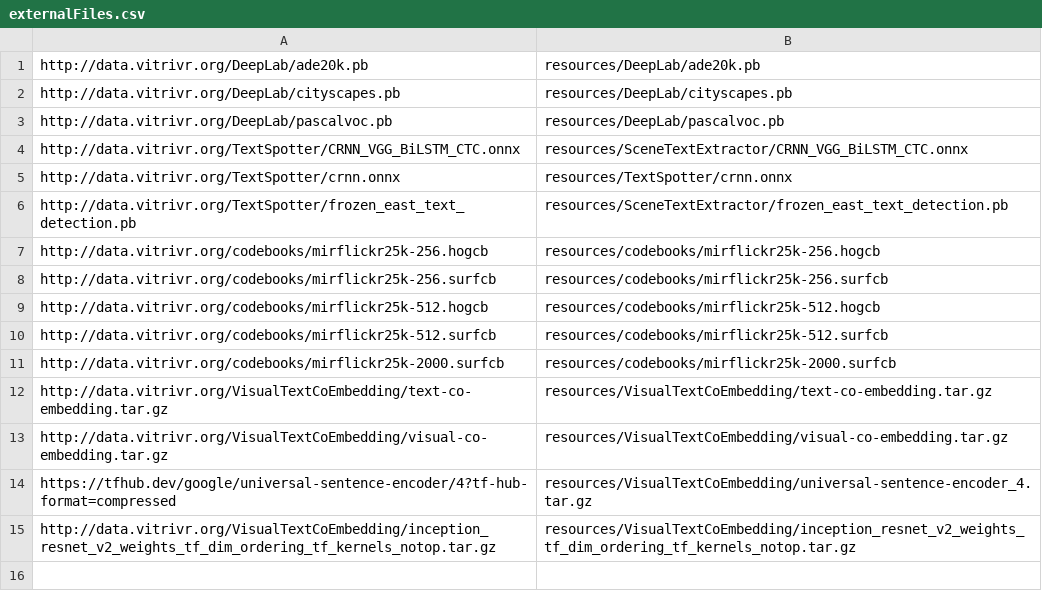
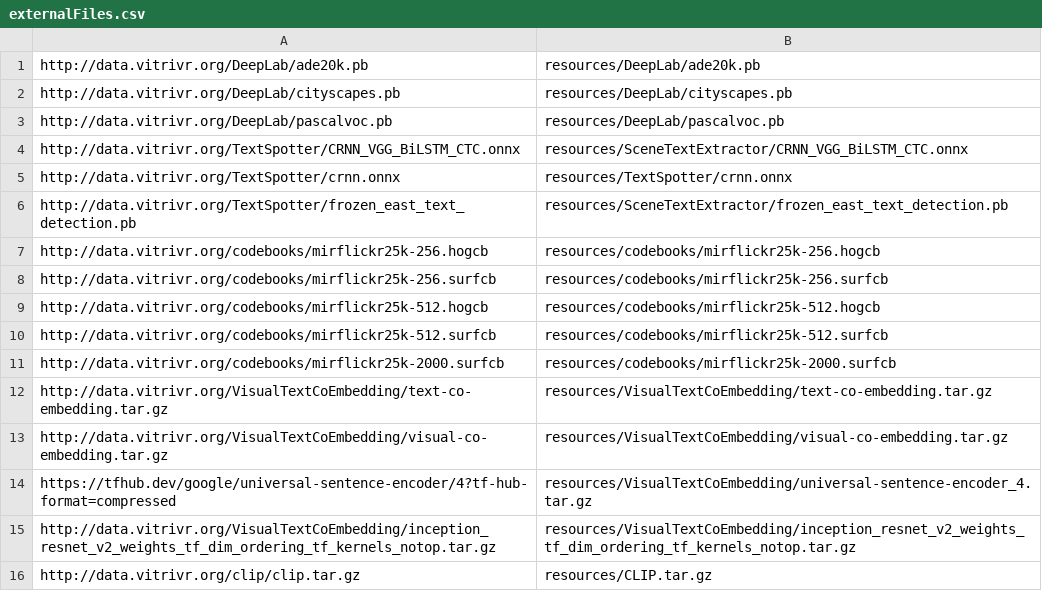
Before and after one commit to vitrivr/cineast, a CSV file: externalFiles.csv, drawn as a sheet.

Commit message:
CLIP feature module (#246)
* Added feature modules for OpenAI CLIP

* Minor refactoring of utility classes

* Refactored common image preprocessing logic into helper class

Co-authored-by: Silvan Heller <silvan.heller@unibas.ch>
Co-authored-by: Florian Spiess <florian.spiess@unibas.ch>
Former-commit-id: c2315f028cc4980c5fd8fb307f32d425ea34b08d

```diff
--- a/externalFiles.csv
+++ b/externalFiles.csv
@@ -15 +15,2 @@ https://tfhub.dev/google/universal-sentence-encoder/4?tf-hub-format=compressed,r
 http://data.vitrivr.org/VisualTextCoEmbedding/inception_resnet_v2_weights_tf_dim_ordering_tf_kernels_notop.tar.gz,resources/VisualTextCoEmbedding/inception_resnet_v2_weights_tf_dim_ordering_tf_kernels_notop.tar.gz
+http://data.vitrivr.org/clip/clip.tar.gz,resources/CLIP.tar.gz
```
Also changed, not shown: 45 other files.
